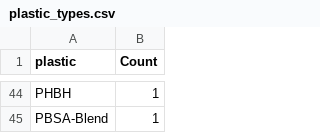
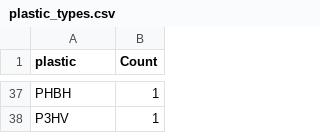
Before and after one commit to Tsutayaaa/PlaszymeDB, a CSV file: scripts/plastic_tools/plastic_types.csv, drawn as a sheet; only a part is shown, gaps mark what is left out; addresses are those after the commit; the diff covers the shown part only; the diff names each change by its address in the sheet, - before the commit and + after, or states it on an @@ line.

```diff
--- a/scripts/plastic_tools/plastic_types.csv
+++ b/scripts/plastic_tools/plastic_types.csv
-A38 (plastic): PBSA-Blend
+A38 (plastic): P3HV
```
Also changed, not shown: 3 added rows, 10 removed rows, 6 moved rows and 4 edited cells elsewhere in this file, 2 other files.
